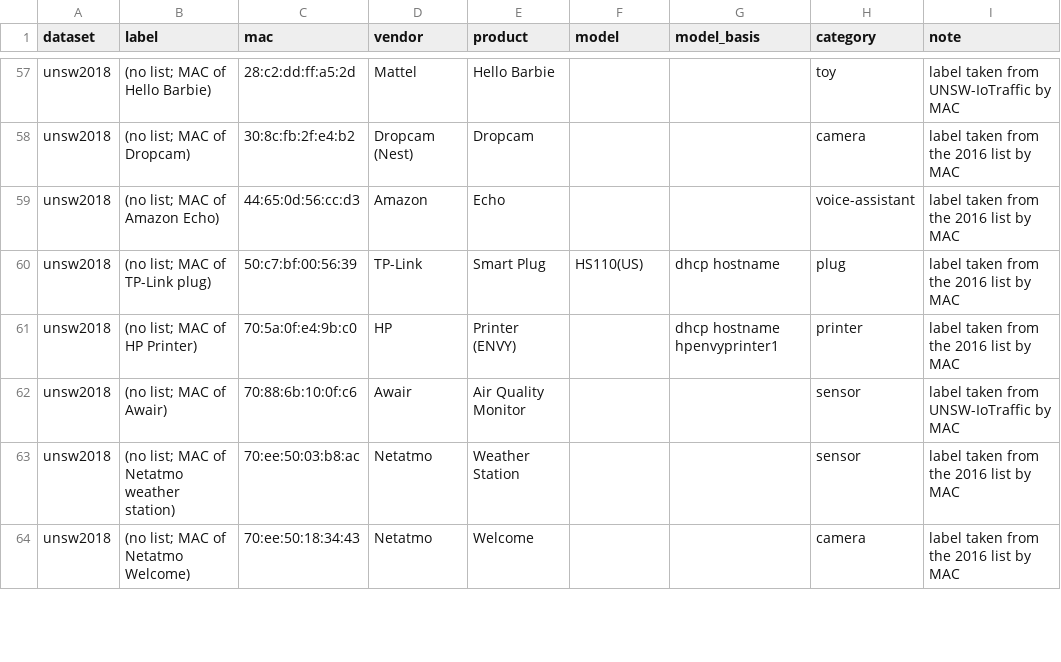
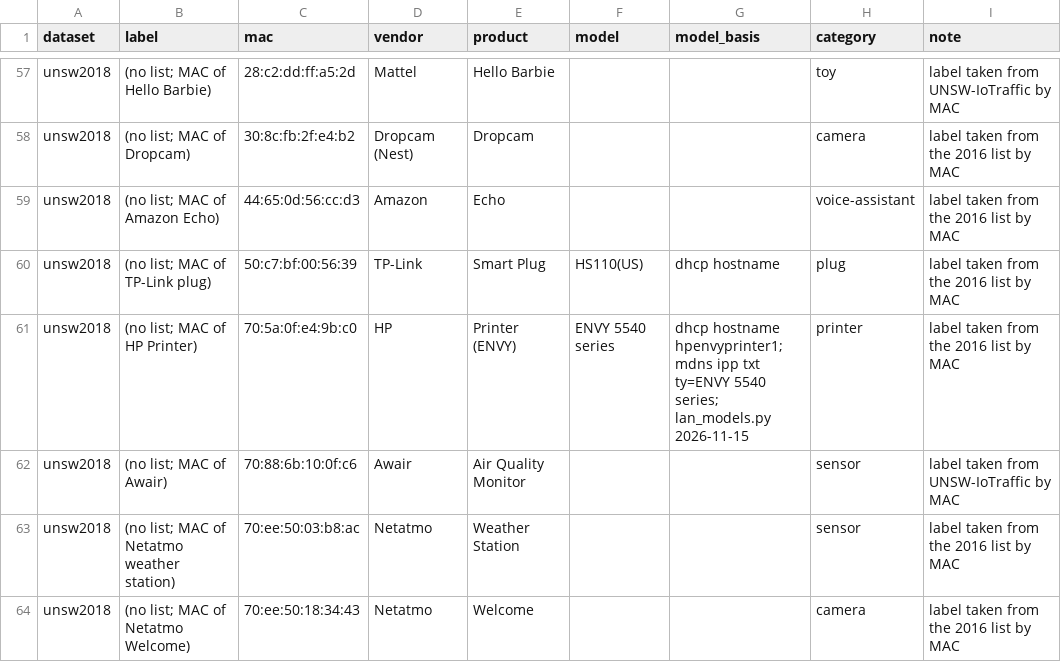
Before and after one commit to SaeYoshizaki/Quarant, a TSV file: docs/claims/devices.tsv, drawn as a sheet; only a part is shown, gaps mark what is left out; the diff covers the shown part only.

Commit message:
Claims: SNH-P6410BN's own datasheet and manual ('SSL (AES 256bit)', optional 'Image encrypting' shown off) merged; models of 16 device rows filled from their LAN announcements

```diff
--- a/docs/claims/devices.tsv
+++ b/docs/claims/devices.tsv
@@ -60,3 +60,3 @@ unsw2018	(no list; MAC of Amazon Echo)	44:65:0d:56:cc:d3	Amazon	Echo			voice-ass
 unsw2018	(no list; MAC of TP-Link plug)	50:c7:bf:00:56:39	TP-Link	Smart Plug	HS110(US)	dhcp hostname	plug	label taken from the 2016 list by MAC
-unsw2018	(no list; MAC of HP Printer)	70:5a:0f:e4:9b:c0	HP	Printer (ENVY)		dhcp hostname hpenvyprinter1	printer	label taken from the 2016 list by MAC
+unsw2018	(no list; MAC of HP Printer)	70:5a:0f:e4:9b:c0	HP	Printer (ENVY)	ENVY 5540 series	dhcp hostname hpenvyprinter1; mdns ipp txt ty=ENVY 5540 series; lan_models.py 2026-11-15	printer	label taken from the 2016 list by MAC
 unsw2018	(no list; MAC of Awair)	70:88:6b:10:0f:c6	Awair	Air Quality Monitor			sensor	label taken from UNSW-IoTraffic by MAC
```
Also changed, not shown: 30 edited cells elsewhere in this file, 6 other files.
